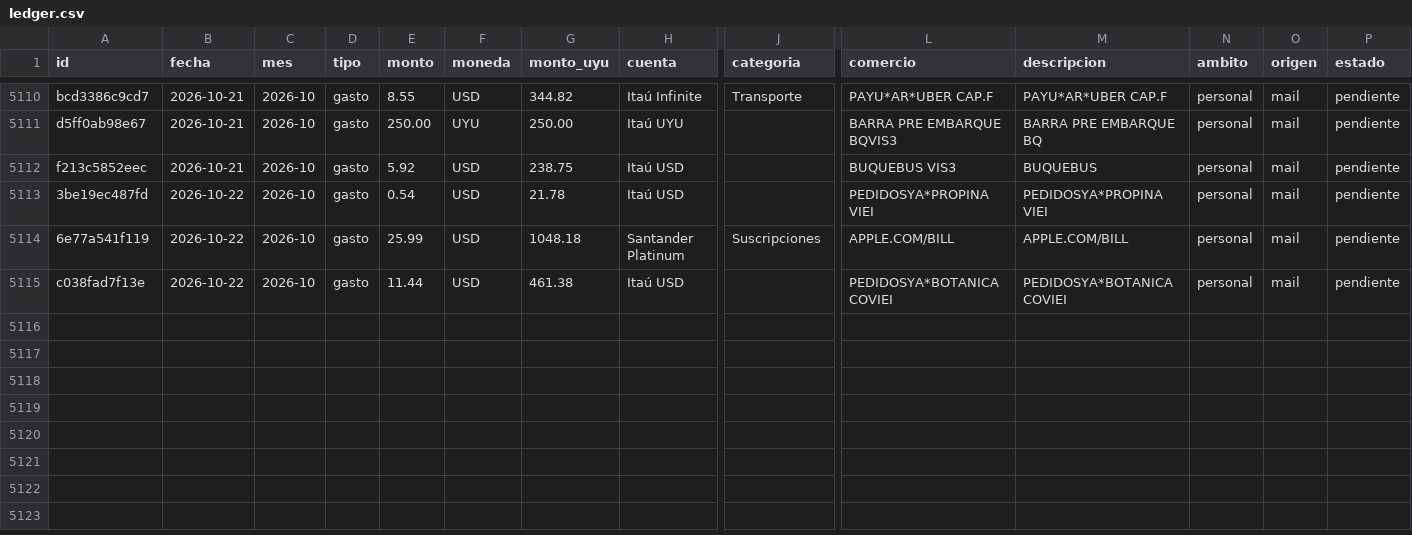
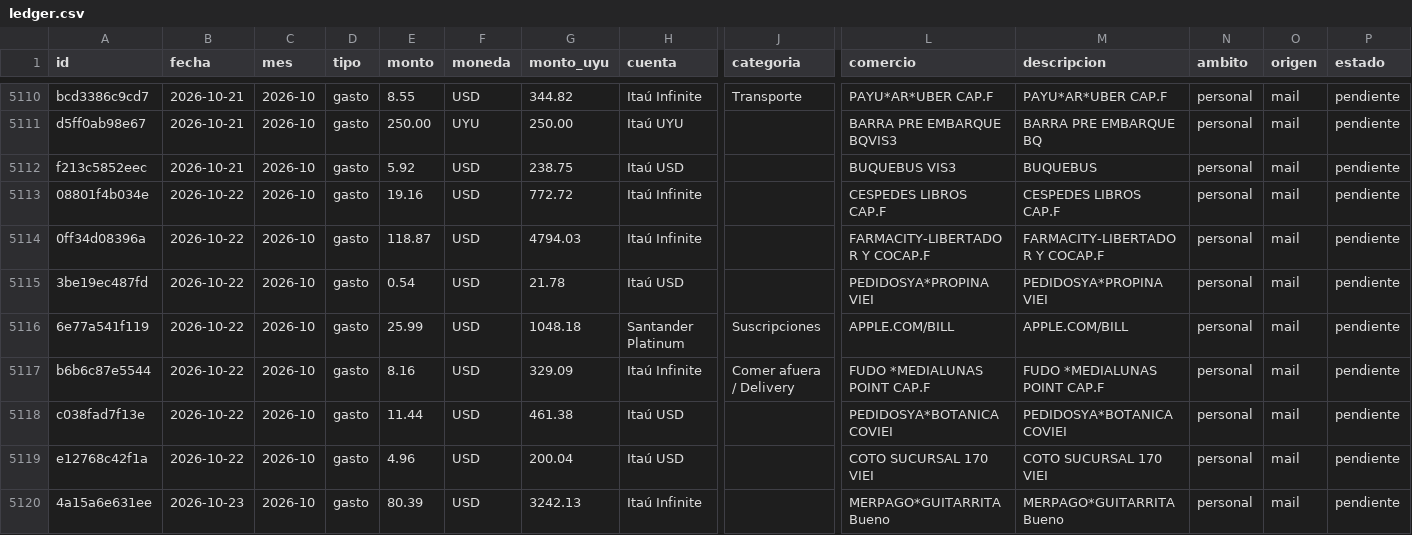
Before and after one commit to joacoguerrae/registro-gastos, a CSV file: data/ledger.csv, drawn as a sheet; only a part is shown, gaps mark what is left out; rows hold the shown columns only; the diff names each change by its address in the sheet, - before the commit and + after, or states it on an @@ line.

```diff
--- a/data/ledger.csv
+++ b/data/ledger.csv
+row 5113: 08801f4b034e | 2026-10-22 | 2026-10 | gasto | 19.16 | USD | 772.72 | Itaú Infinite |  | CESPEDES LIBROS CAP.F | CESPEDES LIBROS CAP.F | personal | mail | pendiente
+row 5114: 0ff34d08396a | 2026-10-22 | 2026-10 | gasto | 118.87 | USD | 4794.03 | Itaú Infinite |  | FARMACITY-LIBERTADOR Y COCAP.F | FARMACITY-LIBERTADOR Y COCAP.F | personal | mail | pendiente
+row 5117: b6b6c87e5544 | 2026-10-22 | 2026-10 | gasto | 8.16 | USD | 329.09 | Itaú Infinite | Comer afuera / Delivery | FUDO *MEDIALUNAS POINT CAP.F | FUDO *MEDIALUNAS POINT CAP.F | personal | mail | pendiente
+row 5119: e12768c42f1a | 2026-10-22 | 2026-10 | gasto | 4.96 | USD | 200.04 | Itaú USD |  | COTO SUCURSAL 170 VIEI | COTO SUCURSAL 170 VIEI | personal | mail | pendiente
+row 5120: 4a15a6e631ee | 2026-10-23 | 2026-10 | gasto | 80.39 | USD | 3242.13 | Itaú Infinite |  | MERPAGO*GUITARRITA Bueno | MERPAGO*GUITARRITA Bueno | personal | mail | pendiente
```
Also changed, not shown: data/pendientes.csv, data/staging/procesados.csv, 11 other files.
